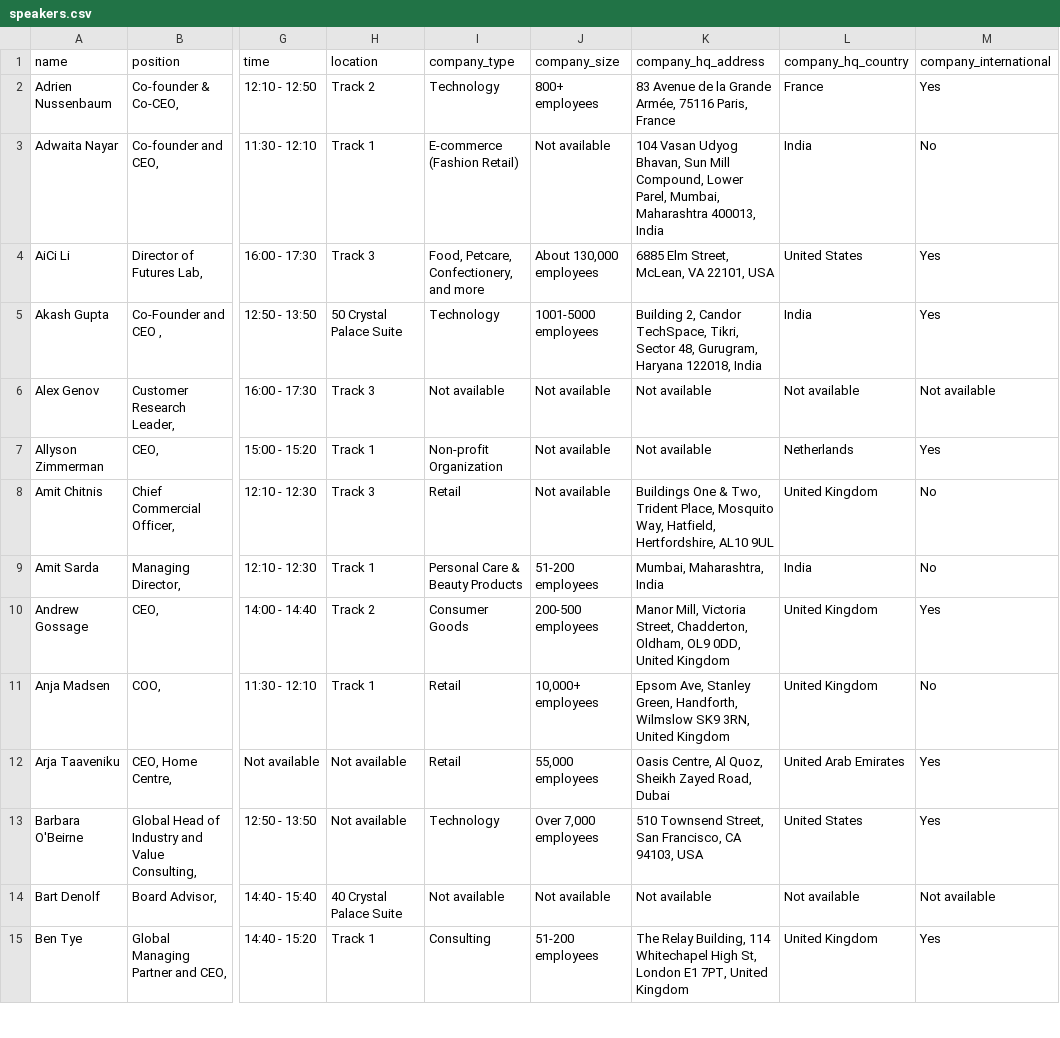
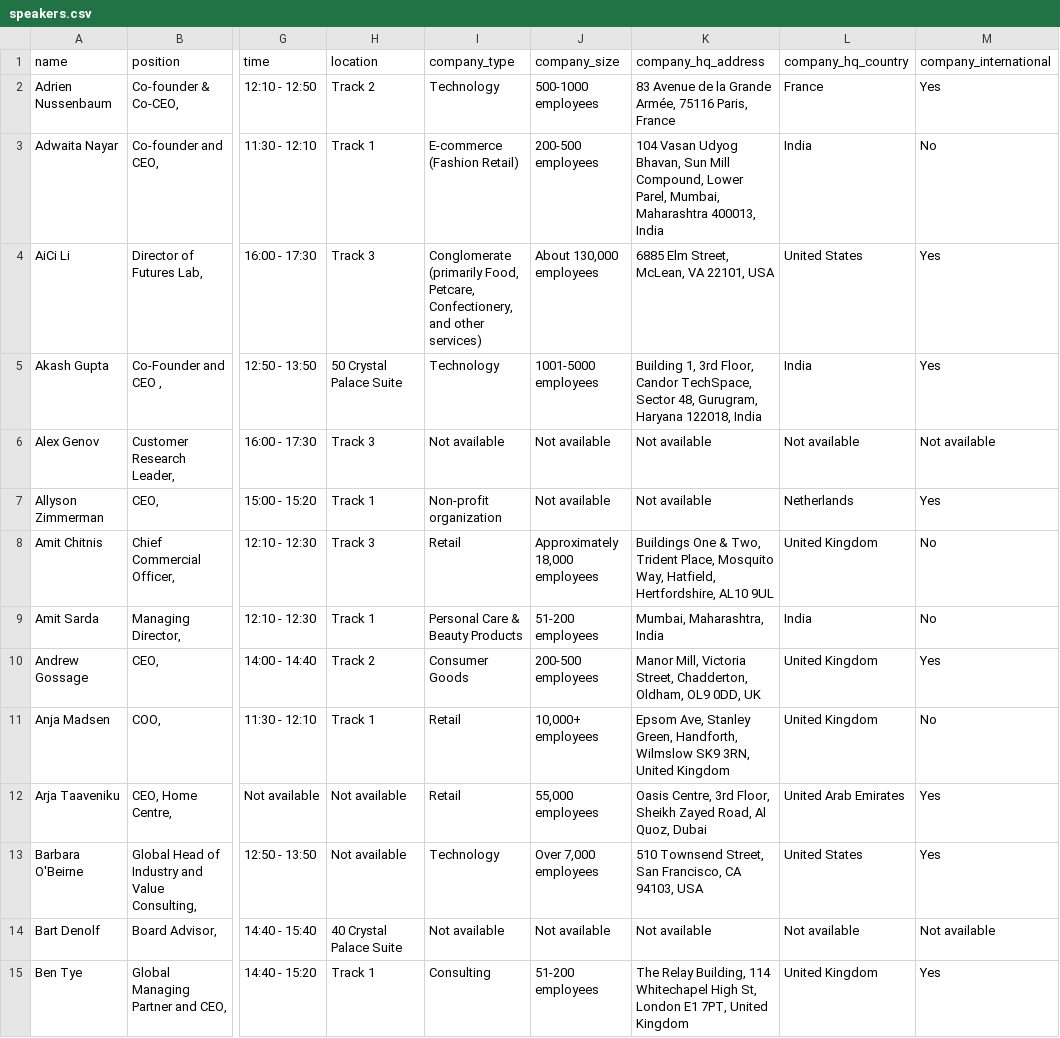
Before and after one commit to borjaregueral/conference_speakers, a CSV file: data/speakers.csv, drawn as a sheet; only a part is shown, gaps mark what is left out; the diff covers the shown part only; the diff names each change by its address in the sheet, - before the commit and + after, or states it on an @@ line.

Commit message:
Update speaker data

```diff
--- a/data/speakers.csv
+++ b/data/speakers.csv
-J2 (company_size): 800+ employees
+J2 (company_size): 500-1000 employees
-J3 (company_size): Not available
+J3 (company_size): 200-500 employees
-I4 (company_type): Food, Petcare, Confectionery, and more
+I4 (company_type): Conglomerate (primarily Food, Petcare, Confectionery, and other services)
-K5 (company_hq_address): Building 2, Candor TechSpace, Tikri, Sector 48,…
+K5 (company_hq_address): Building 1, 3rd Floor, Candor TechSpace, Sector 48,…
-I7 (company_type): Non-profit Organization
+I7 (company_type): Non-profit organization
-J8 (company_size): Not available
+J8 (company_size): Approximately 18,000 employees
-K10 (company_hq_address): …OL9 0DD, United Kingdom
+K10 (company_hq_address): …OL9 0DD, UK
-K12 (company_hq_address): Oasis Centre, Al Quoz, Sheikh Zayed Road, Dubai
+K12 (company_hq_address): Oasis Centre, 3rd Floor, Sheikh Zayed Road, Al Quoz, Dubai
```
Also changed, not shown: 87 edited cells elsewhere in this file, 1 other file.
